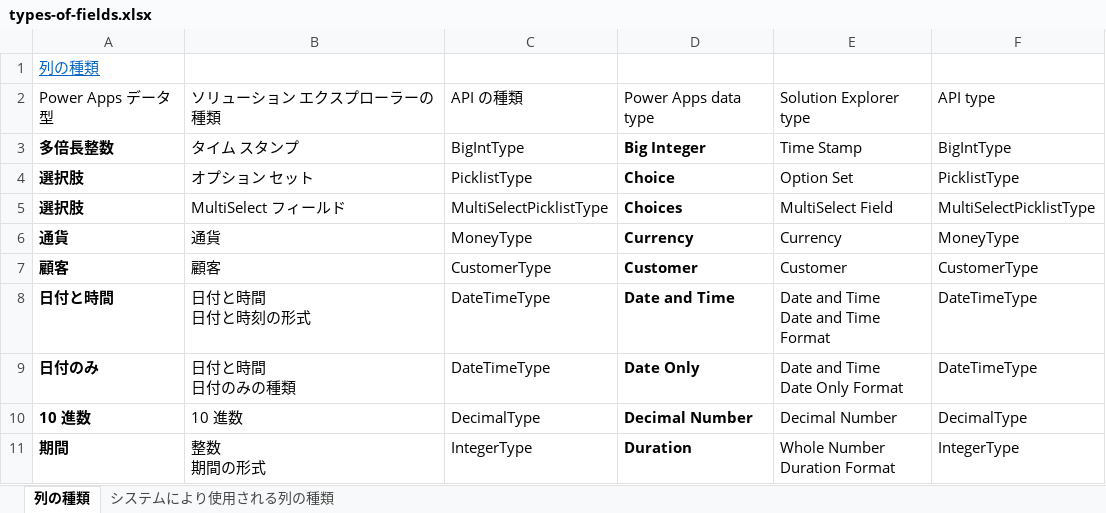
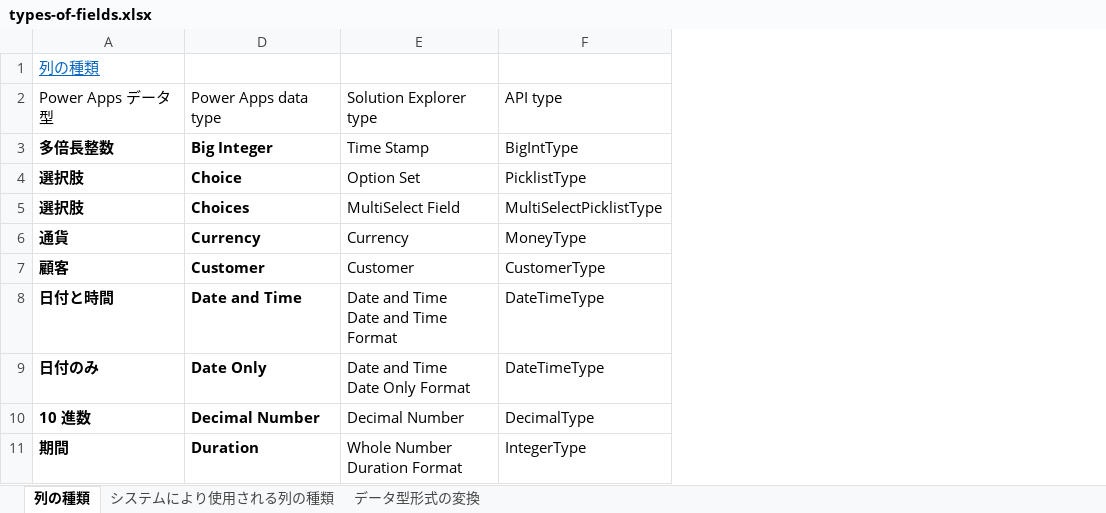
Before and after one commit to yzkn/PowerPlatform-PowerApps-PowerAutomate-Dataverse-Import-Export, an Excel workbook: types-of-fields.xlsx, sheet 列の種類, drawn as a sheet; only a part is shown; values as stored, in another font and other column widths than the file's, no borders; table styles not drawn; ↵ is a line break in a cell; the diff names each change by its address in the sheet, - before the commit and + after, or states it on an @@ line.

Commit message:
Update types-of-fields.xlsx

```diff
--- a/types-of-fields.xlsx (sheet 列の種類)
+++ b/types-of-fields.xlsx (sheet 列の種類)
+sheet tab: データ型形式の変換
@@ column B hidden, rows 2-11: ソリューション エクスプローラーの種類 | タイム スタンプ | オプション セット | MultiSelect フィールド | 通貨 | 顧客 | 日付と時間 ↵ 日付と時刻の形式 | 日付と時間 ↵ 日付のみの種類 | 10 進数 | 整数 ↵ 期間の形式 @@
@@ column C hidden, rows 2-11: API の種類 | BigIntType | PicklistType | MultiSelectPicklistType | MoneyType | CustomerType | DateTimeType | DateTimeType | DecimalType | IntegerType @@
```
